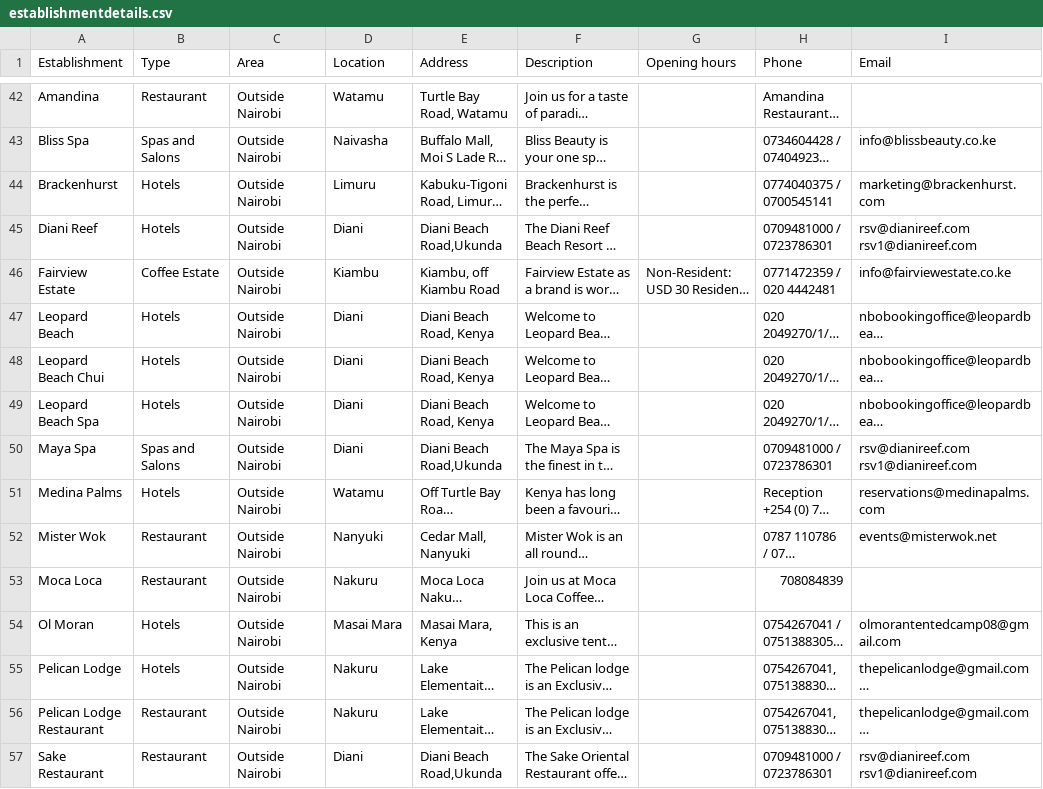
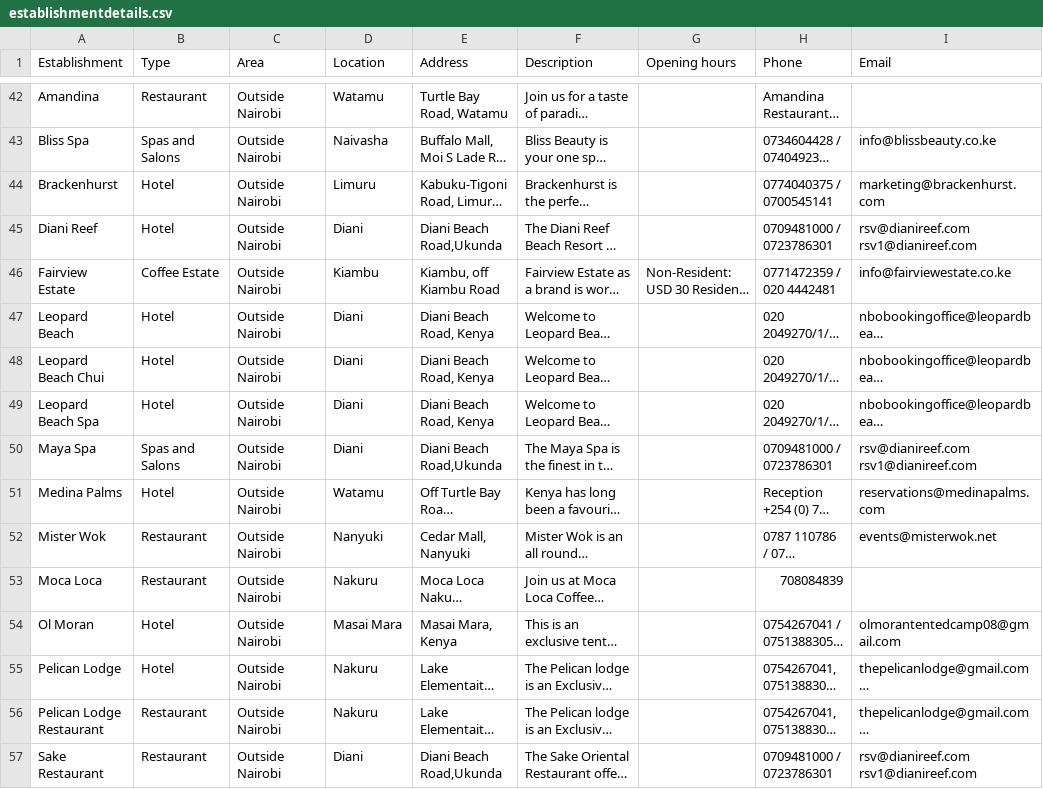
Before and after one commit to Anyoks/discoucher, a CSV file: lib/seeds/establishmentdetails.csv, drawn as a sheet; only a part is shown, gaps mark what is left out; long unchanged cells end in …; the diff covers the shown part only; the diff names each change by its address in the sheet, - before the commit and + after, or states it on an @@ line.

Commit message:
est details data for upload complete

```diff
--- a/lib/seeds/establishmentdetails.csv
+++ b/lib/seeds/establishmentdetails.csv
-B44:B45 (Type): Hotels
+B44:B45 (Type): Hotel
-B47:B49 (Type): Hotels
+B47:B49 (Type): Hotel
-B51 (Type): Hotels
+B51 (Type): Hotel
-B54:B55 (Type): Hotels
+B54:B55 (Type): Hotel
```
Also changed, not shown: 8 edited cells elsewhere in this file, 1 other file.
